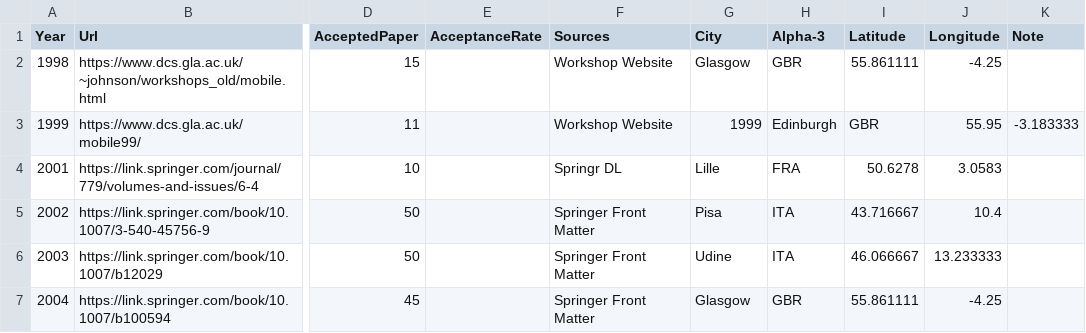
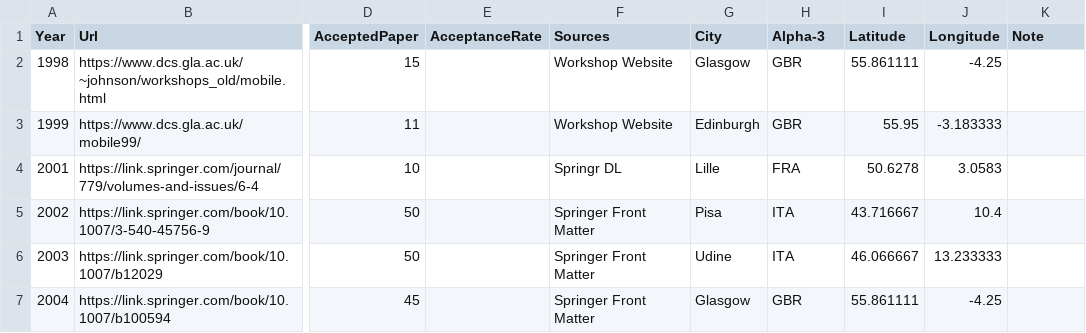
Before and after one commit to sven-mayer/mobilehci-statistics, a CSV file: data/paper-data.csv, drawn as a sheet; only a part is shown, gaps mark what is left out; the diff names each change by its address in the sheet, - before the commit and + after, or states it on an @@ line.

Commit message:
fix bug

```diff
--- a/data/paper-data.csv
+++ b/data/paper-data.csv
-G3 (City): 1999
+G3 (City): Edinburgh
-H3 (Alpha-3): Edinburgh
+H3 (Alpha-3): GBR
-I3 (Latitude): GBR
+I3 (Latitude): 55.95
-J3 (Longitude): 55.95
+J3 (Longitude): -3.183333
-K3 (Note): -3.183333
+K3 (Note): (empty)
```
